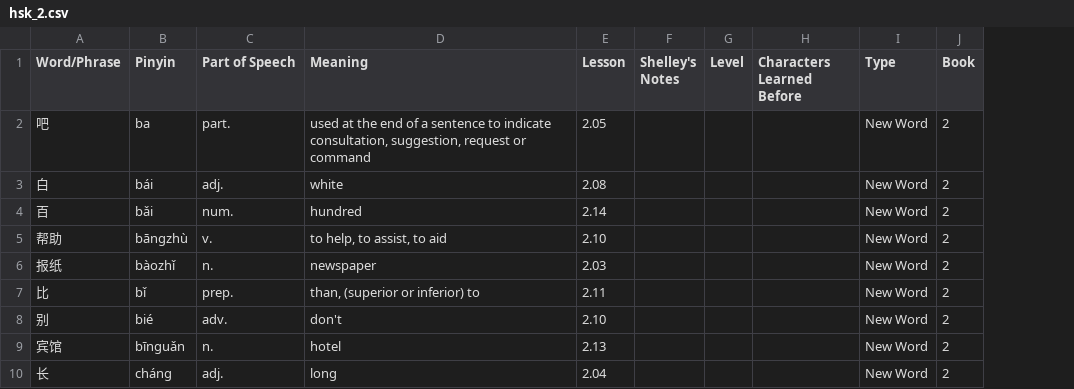
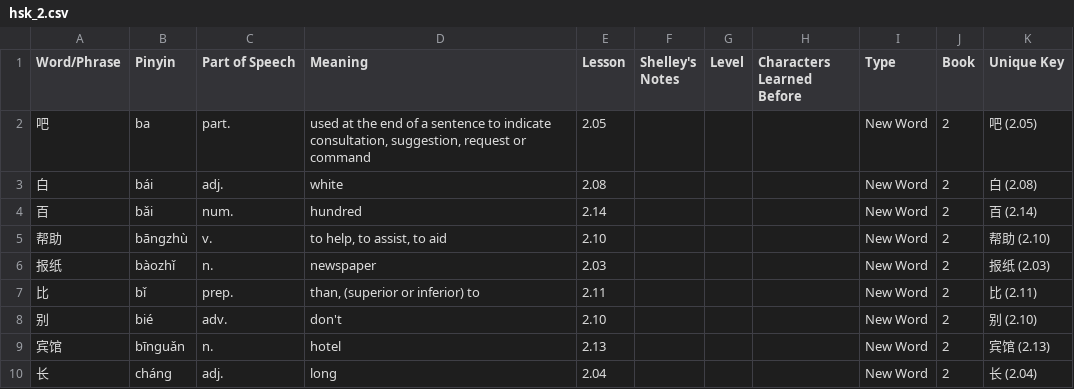
Before and after one commit to joelypoley/hsk_standard_course_vocab, a CSV file: hsk_vocab/hsk_2.csv, drawn as a sheet; only a part is shown; the diff names each change by its address in the sheet, - before the commit and + after, or states it on an @@ line.

```diff
--- a/hsk_vocab/hsk_2.csv
+++ b/hsk_vocab/hsk_2.csv
+column K (Unique Key), rows 2-10: 吧 (2.05) | 白 (2.08) | 百 (2.14) | 帮助 (2.10) | 报纸 (2.03) | 比 (2.11) | 别 (2.10) | 宾馆 (2.13) | 长 (2.04)
```
Also changed, not shown: hsk_vocab/hsk_1.csv, hsk_vocab/hsk_3.csv, 2 other files.
